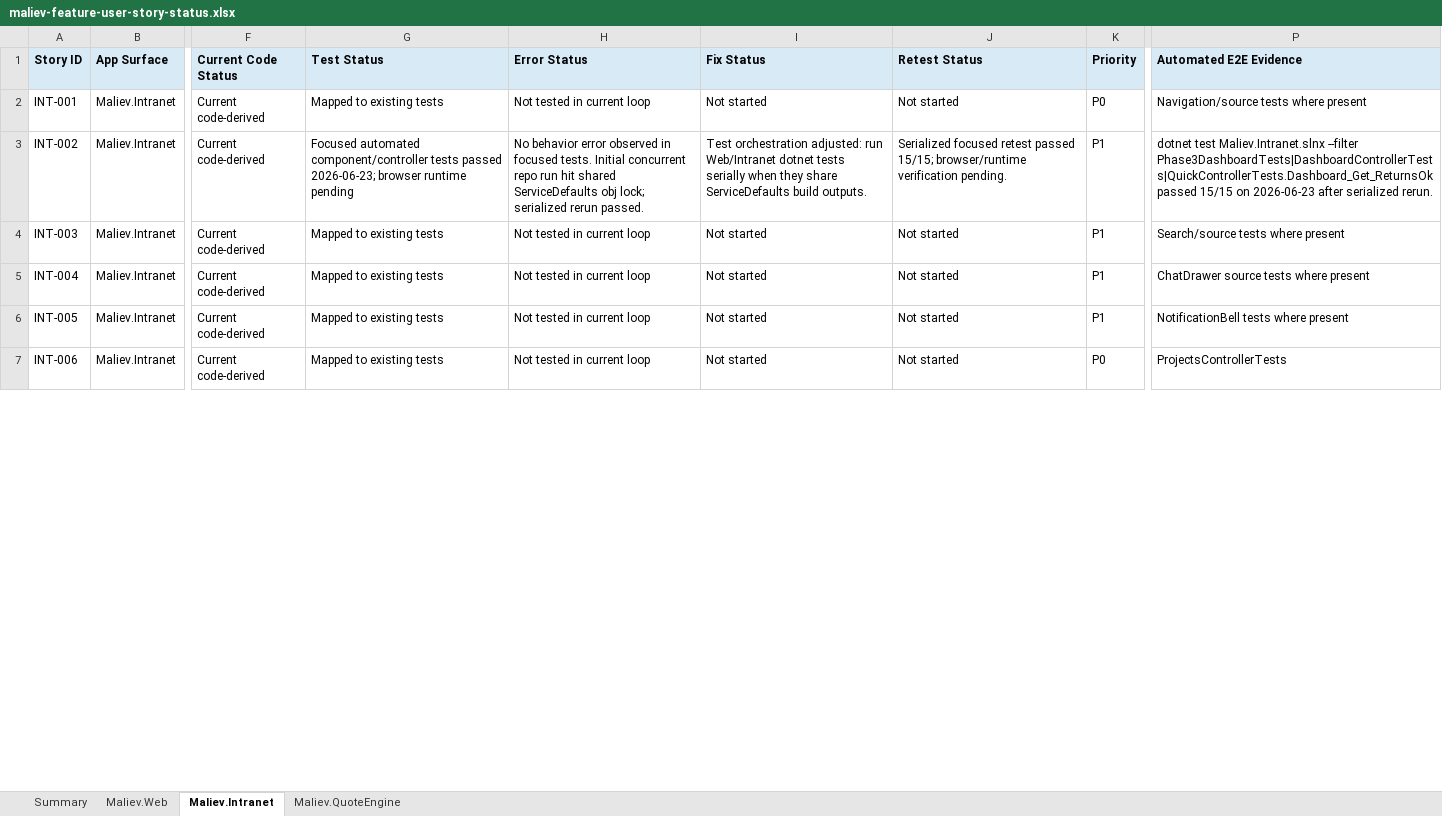
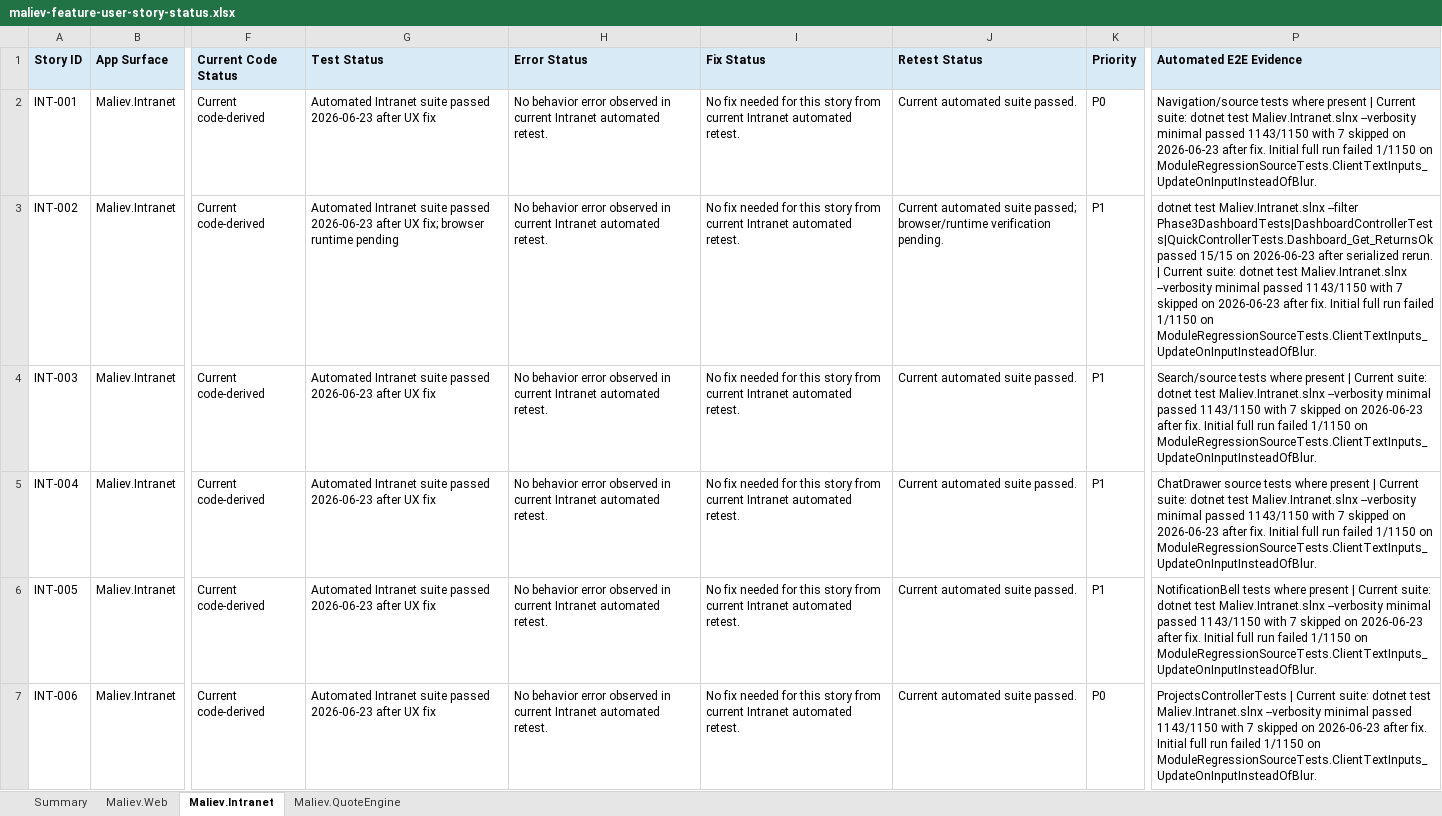
Before and after one commit to MALIEV-Co-Ltd/Maliev.Aspire, an Excel workbook: docs/maliev-feature-user-story-status.xlsx, sheet Maliev.Intranet, drawn as a sheet; only a part is shown, gaps mark what is left out; values as stored, in another font and other column widths than the file's, no borders; table styles not drawn; the diff covers the shown part only; the diff names each change by its address in the sheet, - before the commit and + after, or states it on an @@ line.

Commit message:
Record Intranet suite fix evidence

```diff
--- a/docs/maliev-feature-user-story-status.xlsx (sheet Maliev.Intranet)
+++ b/docs/maliev-feature-user-story-status.xlsx (sheet Maliev.Intranet)
-G2 (Test Status): Mapped to existing tests
+G2 (Test Status): Automated Intranet suite passed 2026-06-23 after UX fix
-H2 (Error Status): Not tested in current loop
+H2 (Error Status): No behavior error observed in current Intranet automated retest.
-I2 (Fix Status): Not started
+I2 (Fix Status): No fix needed for this story from current Intranet automated retest.
-J2 (Retest Status): Not started
+J2 (Retest Status): Current automated suite passed.
-P2 (Automated E2E Evidence): …where present
+P2 (Automated E2E Evidence): …where present | Current suite: dotnet test Maliev.Intranet.slnx --verbosity minimal passed 1143/1150 with 7 skipped on 2026-06-23 after fix. Initial full run failed 1/1150 on ModuleRegressionSourceTests.ClientTextInputs_UpdateOnInputInsteadOfBlur.
-G3 (Test Status): Focused automated component/controller tests passed 2026-06-23; browser runtime…
+G3 (Test Status): Automated Intranet suite passed 2026-06-23 after UX fix; browser runtime…
-H3 (Error Status): …observed in focused tests. Initial concurrent repo run hit shared ServiceDefaults obj lock; serialized rerun passed.
+H3 (Error Status): …observed in current Intranet automated retest.
-I3 (Fix Status): Test orchestration adjusted: run Web/Intranet dotnet tests serially when they share ServiceDefaults build outputs.
+I3 (Fix Status): No fix needed for this story from current Intranet automated retest.
-J3 (Retest Status): Serialized focused retest passed 15/15; browser/runtime verification…
+J3 (Retest Status): Current automated suite passed; browser/runtime verification…
-P3 (Automated E2E Evidence): …serialized rerun.
+P3 (Automated E2E Evidence): …serialized rerun. | Current suite: dotnet test Maliev.Intranet.slnx --verbosity minimal passed 1143/1150 with 7 skipped on 2026-06-23 after fix. Initial full run failed 1/1150 on ModuleRegressionSourceTests.ClientTextInputs_UpdateOnInputInsteadOfBlur.
-G4:G7 (Test Status): Mapped to existing tests
+G4:G7 (Test Status): Automated Intranet suite passed 2026-06-23 after UX fix
-H4:H7 (Error Status): Not tested in current loop
+H4:H7 (Error Status): No behavior error observed in current Intranet automated retest.
-I4:I7 (Fix Status): Not started
+I4:I7 (Fix Status): No fix needed for this story from current Intranet automated retest.
-J4:J7 (Retest Status): Not started
+J4:J7 (Retest Status): Current automated suite passed.
-P4 (Automated E2E Evidence): …where present
+P4 (Automated E2E Evidence): …where present | Current suite: dotnet test Maliev.Intranet.slnx --verbosity minimal passed 1143/1150 with 7 skipped on 2026-06-23 after fix. Initial full run failed 1/1150 on ModuleRegressionSourceTests.ClientTextInputs_UpdateOnInputInsteadOfBlur.
-P5 (Automated E2E Evidence): …where present
+P5 (Automated E2E Evidence): …where present | Current suite: dotnet test Maliev.Intranet.slnx --verbosity minimal passed 1143/1150 with 7 skipped on 2026-06-23 after fix. Initial full run failed 1/1150 on ModuleRegressionSourceTests.ClientTextInputs_UpdateOnInputInsteadOfBlur.
-P6 (Automated E2E Evidence): …where present
+P6 (Automated E2E Evidence): …where present | Current suite: dotnet test Maliev.Intranet.slnx --verbosity minimal passed 1143/1150 with 7 skipped on 2026-06-23 after fix. Initial full run failed 1/1150 on ModuleRegressionSourceTests.ClientTextInputs_UpdateOnInputInsteadOfBlur.
-P7 (Automated E2E Evidence): ProjectsControllerTests
+P7 (Automated E2E Evidence): ProjectsControllerTests | Current suite: dotnet test Maliev.Intranet.slnx --verbosity minimal passed 1143/1150 with 7 skipped on 2026-06-23 after fix. Initial full run failed 1/1150 on ModuleRegressionSourceTests.ClientTextInputs_UpdateOnInputInsteadOfBlur.
```
Also changed, not shown: 193 edited cells elsewhere in this sheet.
